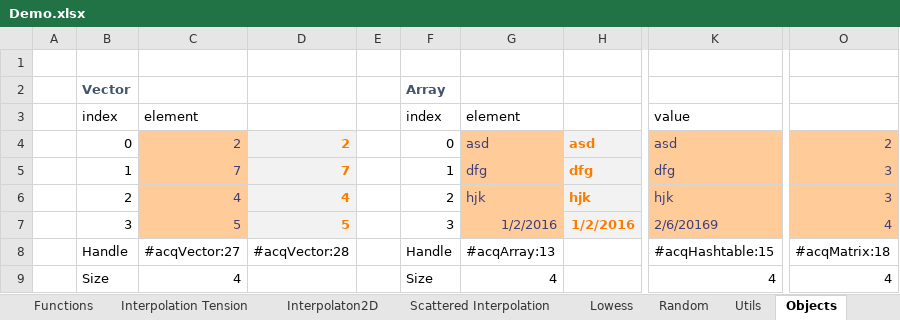
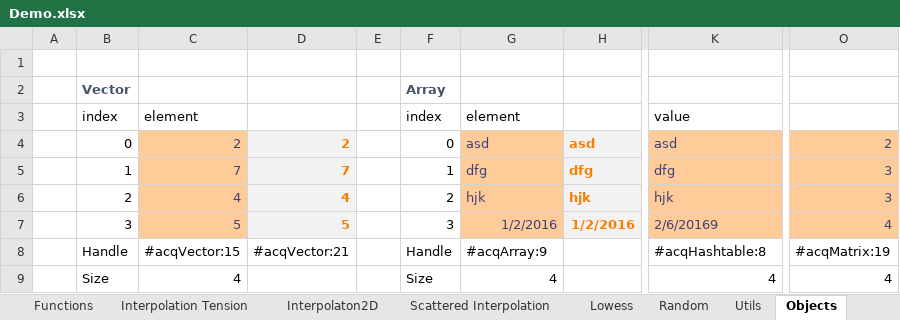
Before and after one commit to ratesquant/ACQ, an Excel workbook: Distribution/Demo.xlsx, sheet Objects, drawn as a sheet; only a part is shown, gaps mark what is left out; values as stored, in another font and other column widths than the file's, no borders; the diff names each change by its address in the sheet, - before the commit and + after, or states it on an @@ line.

```diff
--- a/Distribution/Demo.xlsx (sheet Objects)
+++ b/Distribution/Demo.xlsx (sheet Objects)
-C8: #acqVector:27
+C8: #acqVector:15
-D8: #acqVector:28
+D8: #acqVector:21
-G8: #acqArray:13
+G8: #acqArray:9
-K8: #acqHashtable:15
+K8: #acqHashtable:8
-O8: #acqMatrix:18
+O8: #acqMatrix:19
```
Also changed, not shown: sheet Interpolation, sheet Interpolation Tension, sheet Lowess, sheet Scattered Interpolation, sheet Utils, sheet Interpolaton2D, 1 more sheet, charts or pictures, 4 other files.
